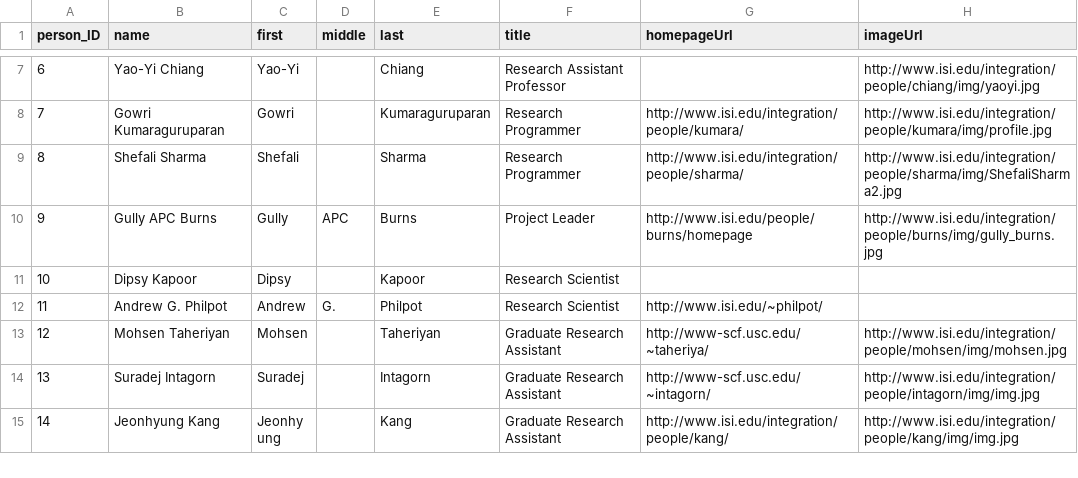
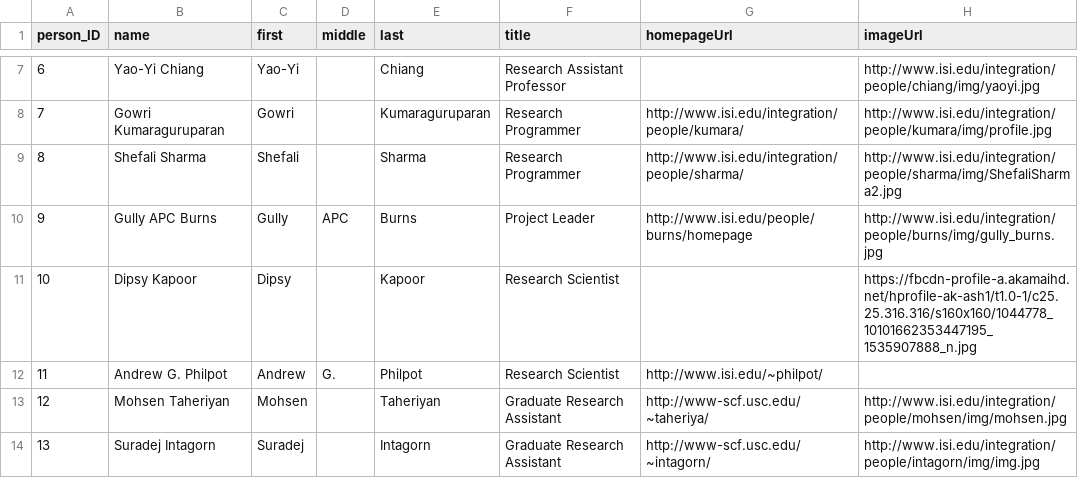
Before and after one commit to chetanme/division-page-data, a CSV file: data/people.csv, drawn as a sheet; only a part is shown, gaps mark what is left out; the shorter side is filled out with more unchanged rows.

Commit message:
added profile pic link

```diff
--- a/data/people.csv
+++ b/data/people.csv
@@ -10,3 +10,3 @@ person_ID,name,first,middle,last,title,homepageUrl,imageUrl
 9,Gully APC Burns,Gully,APC,Burns,Project Leader,http://www.isi.edu/people/burns/homepage,http://www.isi.edu/integration/people/burns/img/gully_burns.jpg
-10,Dipsy Kapoor,Dipsy,,Kapoor,Research Scientist,,
+10,Dipsy Kapoor,Dipsy,,Kapoor,Research Scientist,,https://fbcdn-profile-a.akamaihd.net/hprofile-ak-ash1/t1.0-1/c25.25.316.316/s160x160/1044778_10101662353447195_1535907888_n.jpg
 11,Andrew G. Philpot,Andrew,G.,Philpot,Research Scientist,http://www.isi.edu/~philpot/,
```
